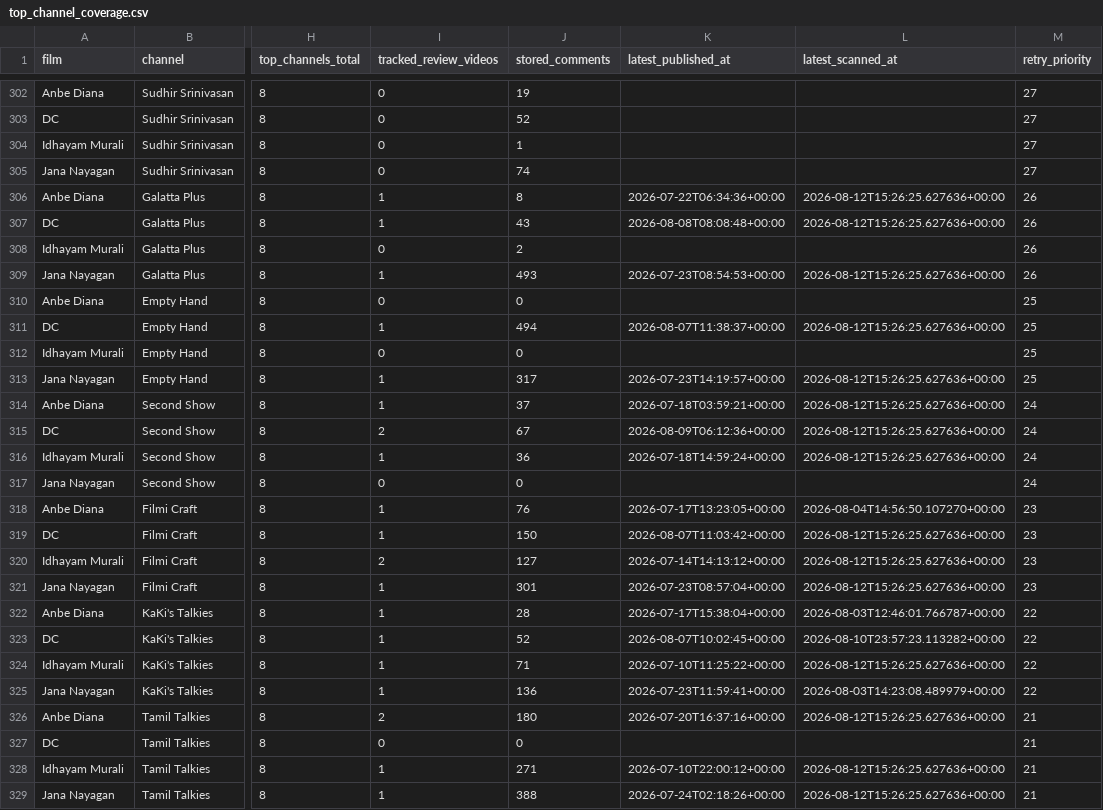
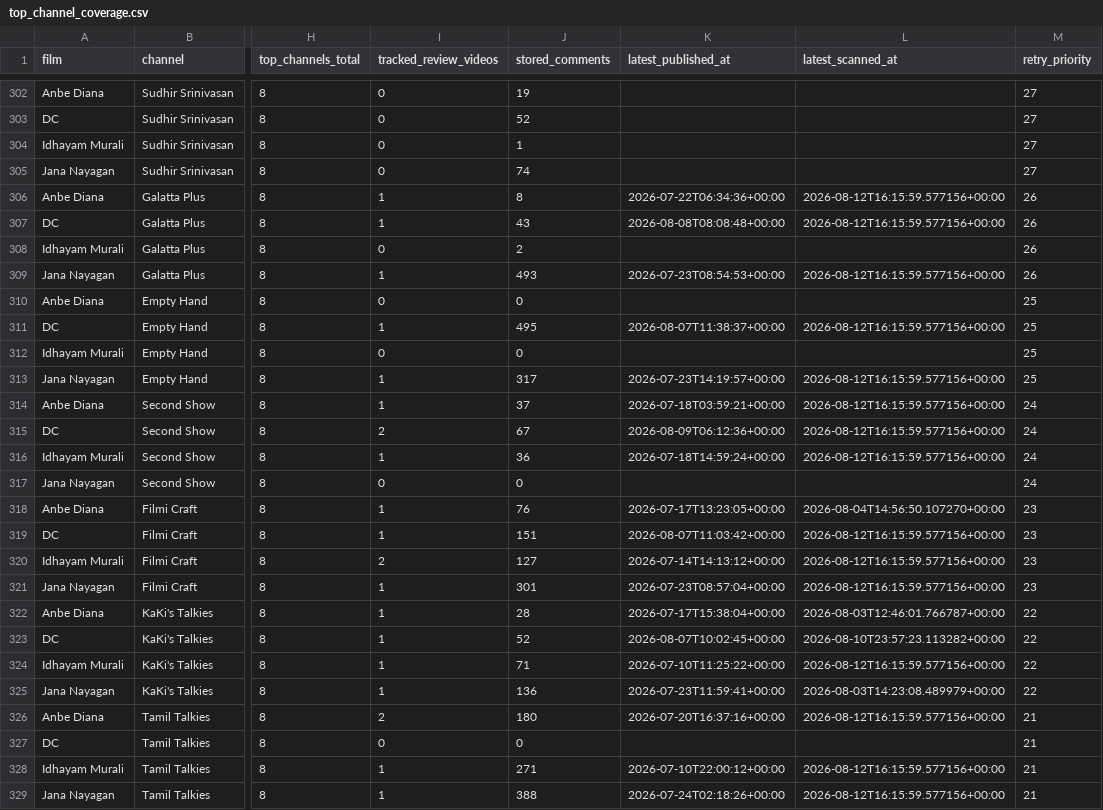
Before and after one commit to purushothaman-98/cinema-wall, a CSV file: data/live/top_channel_coverage.csv, drawn as a sheet; only a part is shown, gaps mark what is left out; the diff covers the shown part only; the diff names each change by its address in the sheet, - before the commit and + after, or states it on an @@ line.

```diff
--- a/data/live/top_channel_coverage.csv
+++ b/data/live/top_channel_coverage.csv
-L306:L307 (latest_scanned_at): 2026-08-12T15:26:25.627636+00:00
+L306:L307 (latest_scanned_at): 2026-08-12T16:15:59.577156+00:00
-L309 (latest_scanned_at): 2026-08-12T15:26:25.627636+00:00
+L309 (latest_scanned_at): 2026-08-12T16:15:59.577156+00:00
-J311 (stored_comments): 494
+J311 (stored_comments): 495
-L311 (latest_scanned_at): 2026-08-12T15:26:25.627636+00:00
+L311 (latest_scanned_at): 2026-08-12T16:15:59.577156+00:00
-L313:L316 (latest_scanned_at): 2026-08-12T15:26:25.627636+00:00
+L313:L316 (latest_scanned_at): 2026-08-12T16:15:59.577156+00:00
-J319 (stored_comments): 150
+J319 (stored_comments): 151
-L319:L321 (latest_scanned_at): 2026-08-12T15:26:25.627636+00:00
+L319:L321 (latest_scanned_at): 2026-08-12T16:15:59.577156+00:00
-L324 (latest_scanned_at): 2026-08-12T15:26:25.627636+00:00
+L324 (latest_scanned_at): 2026-08-12T16:15:59.577156+00:00
-L326 (latest_scanned_at): 2026-08-12T15:26:25.627636+00:00
+L326 (latest_scanned_at): 2026-08-12T16:15:59.577156+00:00
-L328:L329 (latest_scanned_at): 2026-08-12T15:26:25.627636+00:00
+L328:L329 (latest_scanned_at): 2026-08-12T16:15:59.577156+00:00
```
Also changed, not shown: 17 edited cells elsewhere in this file, data/live/channel_evaluation.csv, 2 other files.
